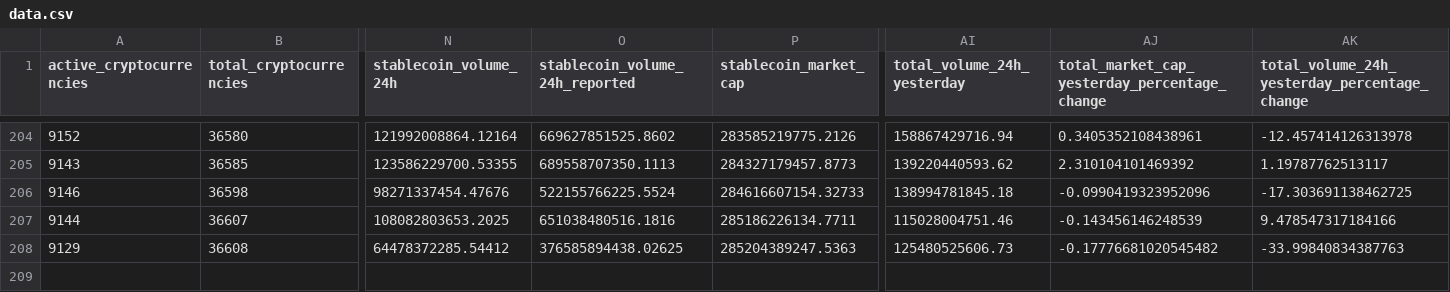
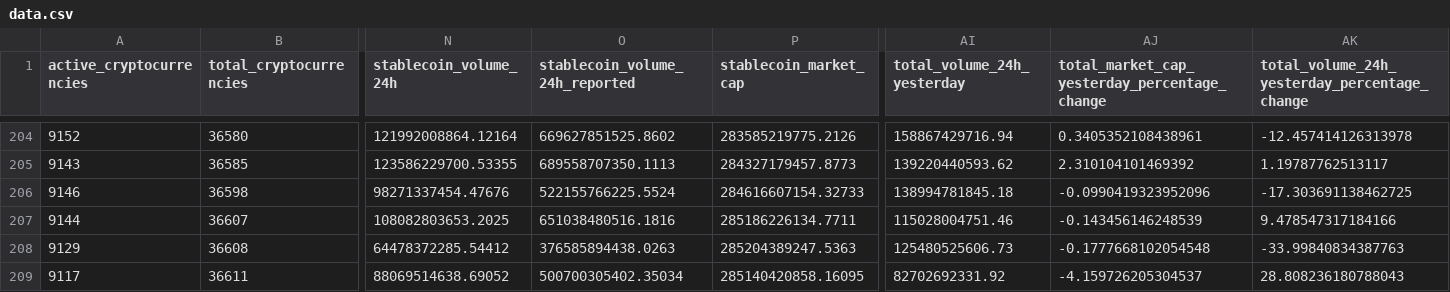
Before and after one commit to jorickdefraine/cmc-quotes-fetcher, a CSV file: data.csv, drawn as a sheet; only a part is shown, gaps mark what is left out; rows hold the shown columns only; the diff names each change by its address in the sheet, - before the commit and + after, or states it on an @@ line.

```diff
--- a/data.csv
+++ b/data.csv
-O208 (stablecoin_volume_24h_reported): 376585894438.02625
+O208 (stablecoin_volume_24h_reported): 376585894438.0263
-AJ208: -0.17776681020545482
+AJ208: -0.1777668102054548
+row 209: 9117 | 36611 | 88069514638.69052 | 500700305402.35034 | 285140420858.16095 | 82702692331.92 | -4.159726205304537 | 28.808236180788043
```
